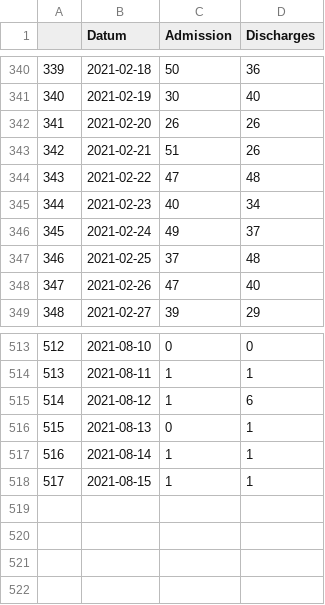
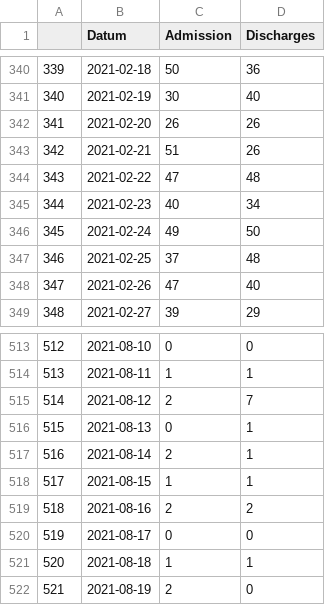
Before and after one commit to Institut-zdravotnych-analyz/covid19-data, a CSV file: Hospitals/OpenData_Slovakia_Covid_Hospital_UPV_AdmissionDischarge.csv, drawn as a sheet; only a part is shown, gaps mark what is left out.

Commit message:
Updated: st 25. 08. 2021

```diff
--- a/Hospitals/OpenData_Slovakia_Covid_Hospital_UPV_AdmissionDischarge.csv
+++ b/Hospitals/OpenData_Slovakia_Covid_Hospital_UPV_AdmissionDischarge.csv
@@ -345,3 +345,3 @@
 "344";2021-02-23;40;34
-"345";2021-02-24;49;37
+"345";2021-02-24;49;50
 "346";2021-02-25;37;48
@@ -514,5 +514,9 @@
 "513";2021-08-11;1;1
-"514";2021-08-12;1;6
+"514";2021-08-12;2;7
 "515";2021-08-13;0;1
-"516";2021-08-14;1;1
+"516";2021-08-14;2;1
 "517";2021-08-15;1;1
+"518";2021-08-16;2;2
+"519";2021-08-17;0;0
+"520";2021-08-18;1;1
+"521";2021-08-19;2;0
```
